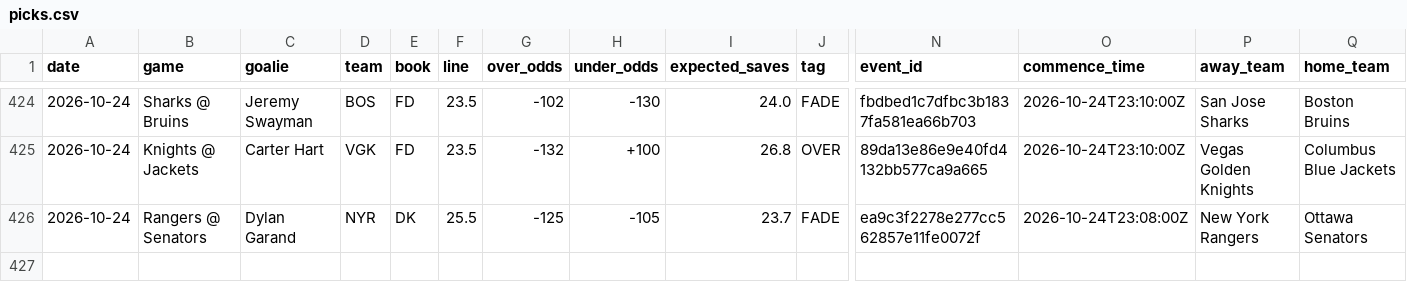
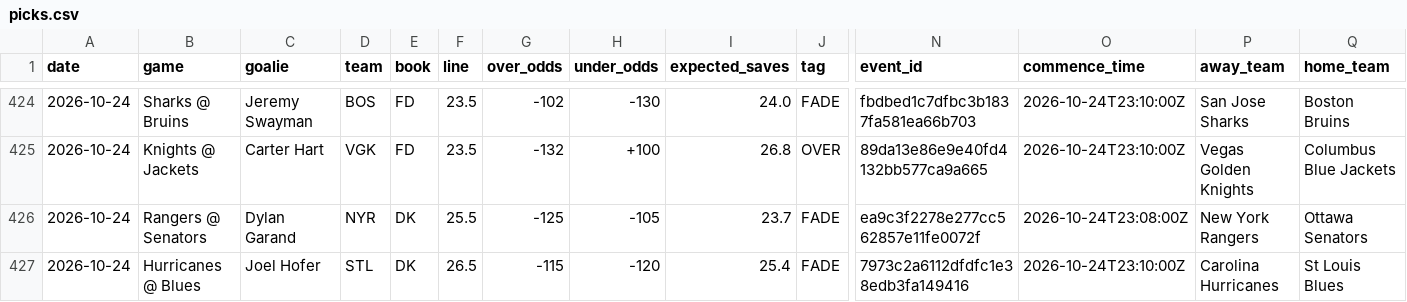
Before and after one commit to phumbad-lab/nhl-saves-alerts, a CSV file: picks.csv, drawn as a sheet; only a part is shown, gaps mark what is left out; rows hold the shown columns only; the diff names each change by its address in the sheet, - before the commit and + after, or states it on an @@ line.

```diff
--- a/picks.csv
+++ b/picks.csv
+row 427: 2026-10-24 | Hurricanes @ Blues | Joel Hofer | STL | DK | 26.5 | -115 | -120 | 25.4 | FADE | 7973c2a6112dfdfc1e38edb3fa149416 | 2026-10-24T23:10:00Z | Carolina Hurricanes | St Louis Blues
```
Also changed, not shown: 1 other file.
